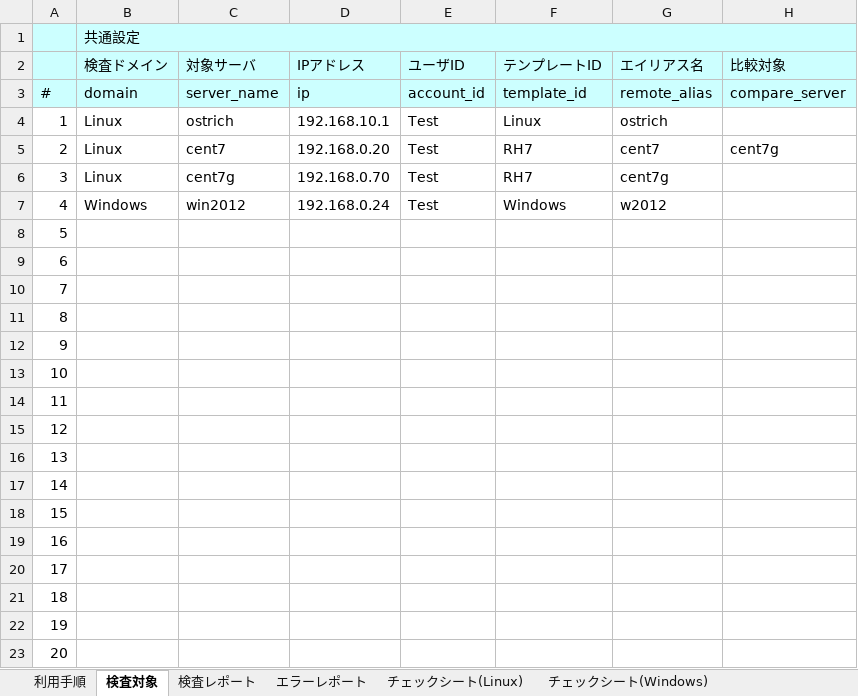
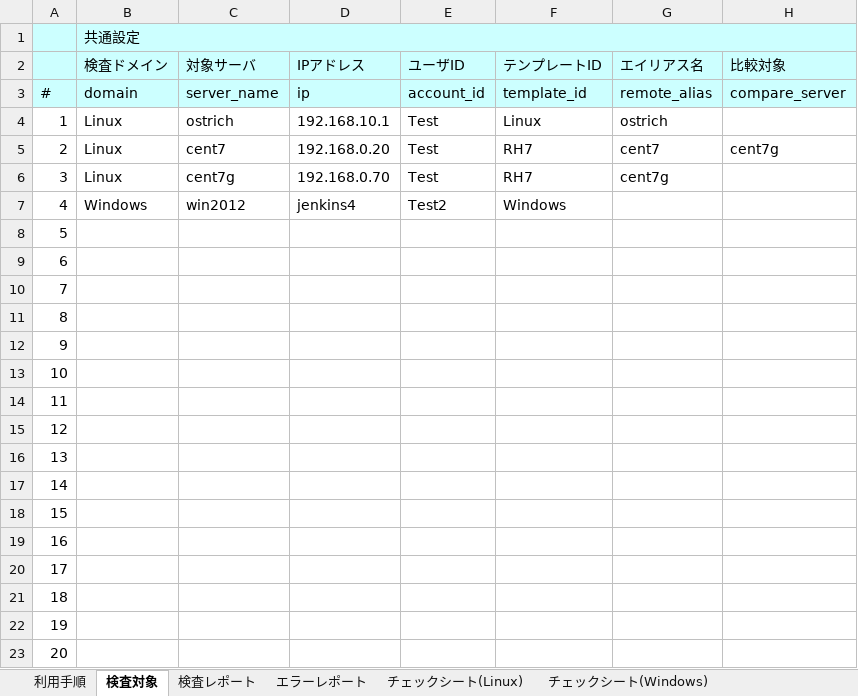
Before and after one commit to frsw3nr/gradle-server-acceptance, an Excel workbook: check_sheet.xlsx, sheet 検査対象, drawn as a sheet; only a part is shown; values as stored, in another font and other column widths than the file's, no borders; the diff names each change by its address in the sheet, - before the commit and + after, or states it on an @@ line.

```diff
--- a/check_sheet.xlsx (sheet 検査対象)
+++ b/check_sheet.xlsx (sheet 検査対象)
-D7 (IPアドレス): 192.168.0.24
+D7 (IPアドレス): jenkins4
-E7 (ユーザID): Test
+E7 (ユーザID): Test2
-G7 (エイリアス名): w2012
+G7 (エイリアス名): (empty)
```
Also changed, not shown: sheet チェックシート(Windows), blank_check_sheet.xlsx, blank_サーバチェックシート.xlsx, 6 other files.
